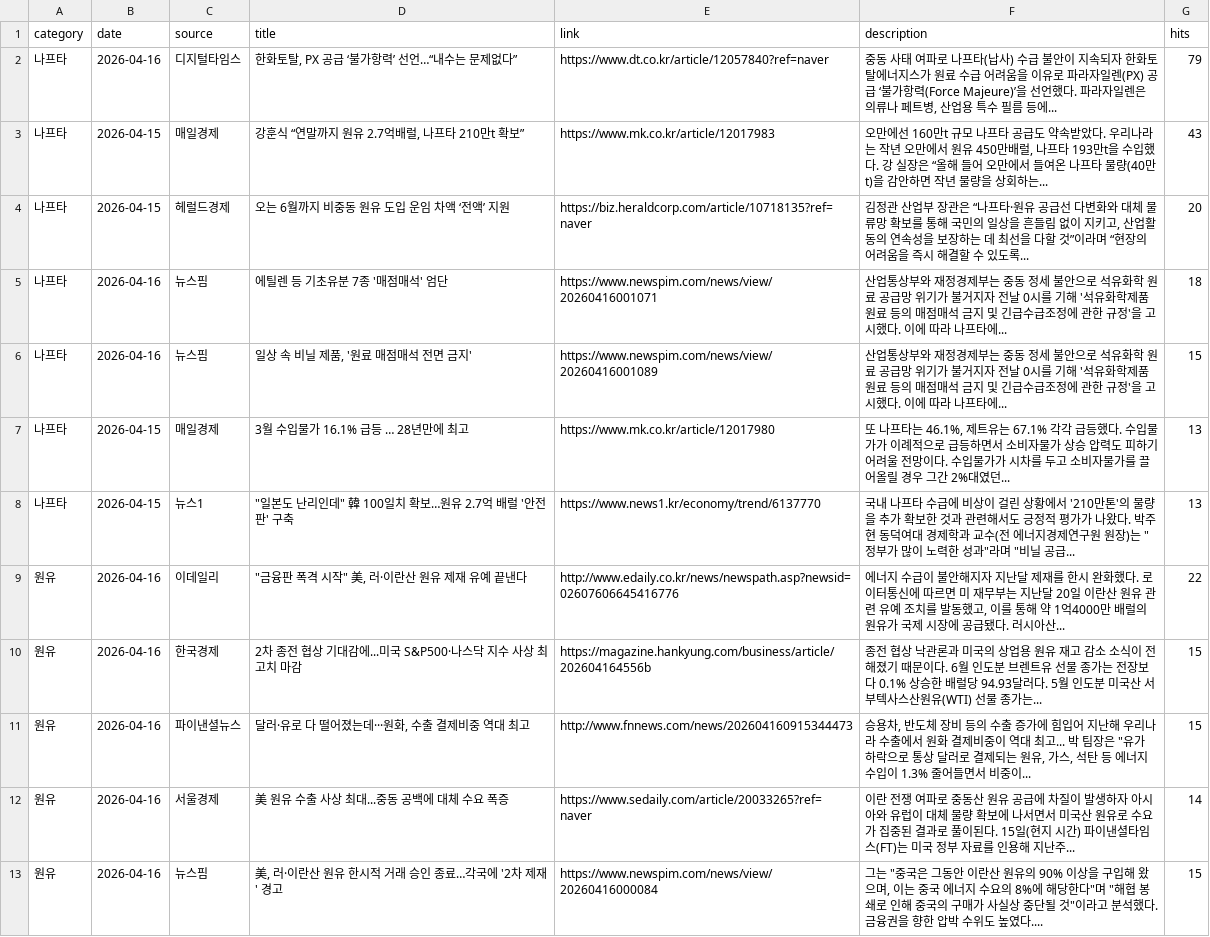
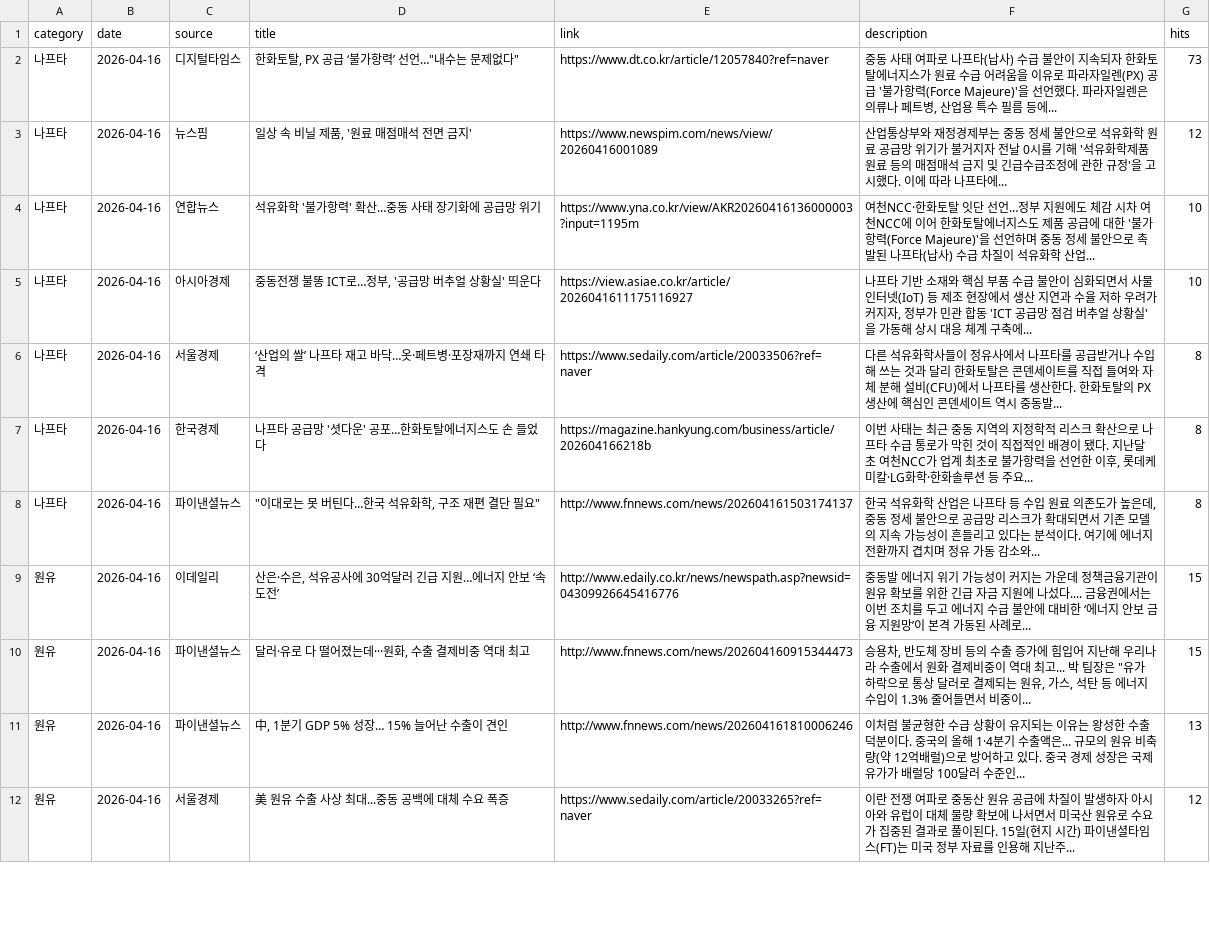
Before and after one commit to hdec-daily-news/oil-naphtha, a CSV file: oil_naphtha.csv, drawn as a sheet; only a part is shown; the diff covers the shown part only.

```diff
--- a/oil_naphtha.csv
+++ b/oil_naphtha.csv
@@ -1,13 +1,12 @@
 category,date,source,title,link,description,hits
-나프타,2026-04-16,디지털타임스,"한화토탈, PX 공급 ‘불가항력’ 선언…“내수는 문제없다”",https://www.dt.co.kr/article/12057840?ref=naver,"중동 사태 여파로 나프타(납사) 수급 불안이 지속되자 한화토탈에너지스가 원료 수급 어려움을 이유로 파라자일렌(PX) 공급 ‘불가항력(Force Majeure)’을 선언했다. 파라자일렌은 의류나 페트병, 산업용 특수 필름 등에... ",79
-나프타,2026-04-15,매일경제,"강훈식 “연말까지 원유 2.7억배럴, 나프타 210만t 확보”",https://www.mk.co.kr/article/12017983,"오만에선 160만t 규모 나프타 공급도 약속받았다. 우리나라는 작년 오만에서 원유 450만배럴, 나프타 193만t을 수입했다. 강 실장은 “올해 들어 오만에서 들여온 나프타 물량(40만t)을 감안하면 작년 물량을 상회하는... ",43
-나프타,2026-04-15,헤럴드경제,오는 6월까지 비중동 원유 도입 운임 차액 ‘전액’ 지원,https://biz.heraldcorp.com/article/10718135?ref=naver,"김정관 산업부 장관은 “나프타·원유 공급선 다변화와 대체 물류망 확보를 통해 국민의 일상을 흔들림 없이 지키고, 산업활동의 연속성을 보장하는 데 최선을 다할 것”이라며 “현장의 어려움을 즉시 해결할 수 있도록... ",20
-나프타,2026-04-16,뉴스핌,에틸렌 등 기초유분 7종 '매점매석' 엄단,https://www.newspim.com/news/view/20260416001071,산업통상부와 재정경제부는 중동 정세 불안으로 석유화학 원료 공급망 위기가 불거지자 전날 0시를 기해 '석유화학제품 원료 등의 매점매석 금지 및 긴급수급조정에 관한 규정'을 고시했다. 이에 따라 나프타에... ,18
-나프타,2026-04-16,뉴스핌,"일상 속 비닐 제품, '원료 매점매석 전면 금지'",https://www.newspim.com/news/view/20260416001089,산업통상부와 재정경제부는 중동 정세 불안으로 석유화학 원료 공급망 위기가 불거지자 전날 0시를 기해 '석유화학제품 원료 등의 매점매석 금지 및 긴급수급조정에 관한 규정'을 고시했다. 이에 따라 나프타에... ,15
-나프타,2026-04-15,매일경제,3월 수입물가 16.1% 급등 … 28년만에 최고,https://www.mk.co.kr/article/12017980,"또 나프타는 46.1%, 제트유는 67.1% 각각 급등했다. 수입물가가 이례적으로 급등하면서 소비자물가 상승 압력도 피하기 어려울 전망이다. 수입물가가 시차를 두고 소비자물가를 끌어올릴 경우 그간 2%대였던... ",13
-나프타,2026-04-15,뉴스1,"""일본도 난리인데"" 韓 100일치 확보…원유 2.7억 배럴 '안전판' 구축",https://www.news1.kr/economy/trend/6137770,"국내 나프타 수급에 비상이 걸린 상황에서 '210만톤'의 물량을 추가 확보한 것과 관련해서도 긍정적 평가가 나왔다. 박주현 동덕여대 경제학과 교수(전 에너지경제연구원 원장)는 ""정부가 많이 노력한 성과""라며 ""비닐 공급... ",13
-원유,2026-04-16,이데일리,"""금융판 폭격 시작"" 美, 러·이란산 원유 제재 유예 끝낸다",http://www.edaily.co.kr/news/newspath.asp?newsid=02607606645416776,"에너지 수급이 불안해지자 지난달 제재를 한시 완화했다. 로이터통신에 따르면 미 재무부는 지난달 20일 이란산 원유 관련 유예 조치를 발동했고, 이를 통해 약 1억4000만 배럴의 원유가 국제 시장에 공급됐다. 러시아산... ",22
-원유,2026-04-16,한국경제,2차 종전 협상 기대감에...미국 S&P500·나스닥 지수 사상 최고치 마감,https://magazine.hankyung.com/business/article/202604164556b,종전 협상 낙관론과 미국의 상업용 원유 재고 감소 소식이 전해졌기 때문이다. 6월 인도분 브렌트유 선물 종가는 전장보다 0.1% 상승한 배럴당 94.93달러다. 5월 인도분 미국산 서부텍사스산원유(WTI) 선물 종가는... ,15
+나프타,2026-04-16,디지털타임스,"한화토탈, PX 공급 ‘불가항력’ 선언…""내수는 문제없다""",https://www.dt.co.kr/article/12057840?ref=naver,"중동 사태 여파로 나프타(납사) 수급 불안이 지속되자 한화토탈에너지스가 원료 수급 어려움을 이유로 파라자일렌(PX) 공급 '불가항력(Force Majeure)'을 선언했다. 파라자일렌은 의류나 페트병, 산업용 특수 필름 등에... ",73
+나프타,2026-04-16,뉴스핌,"일상 속 비닐 제품, '원료 매점매석 전면 금지'",https://www.newspim.com/news/view/20260416001089,산업통상부와 재정경제부는 중동 정세 불안으로 석유화학 원료 공급망 위기가 불거지자 전날 0시를 기해 '석유화학제품 원료 등의 매점매석 금지 및 긴급수급조정에 관한 규정'을 고시했다. 이에 따라 나프타에... ,12
+나프타,2026-04-16,연합뉴스,석유화학 '불가항력' 확산…중동 사태 장기화에 공급망 위기,https://www.yna.co.kr/view/AKR20260416136000003?input=1195m,여천NCC·한화토탈 잇단 선언…정부 지원에도 체감 시차 여천NCC에 이어 한화토탈에너지스도 제품 공급에 대한 '불가항력(Force Majeure)'을 선언하며 중동 정세 불안으로 촉발된 나프타(납사) 수급 차질이 석유화학 산업... ,10
+나프타,2026-04-16,아시아경제,"중동전쟁 불똥 ICT로…정부, '공급망 버추얼 상황실' 띄운다",https://view.asiae.co.kr/article/2026041611175116927,"나프타 기반 소재와 핵심 부품 수급 불안이 심화되면서 사물인터넷(IoT) 등 제조 현장에서 생산 지연과 수율 저하 우려가 커지자, 정부가 민관 합동 'ICT 공급망 점검 버추얼 상황실'을 가동해 상시 대응 체계 구축에... ",10
+나프타,2026-04-16,서울경제,‘산업의 쌀’ 나프타 재고 바닥…옷·페트병·포장재까지 연쇄 타격,https://www.sedaily.com/article/20033506?ref=naver,다른 석유화학사들이 정유사에서 나프타를 공급받거나 수입해 쓰는 것과 달리 한화토탈은 콘덴세이트를 직접 들여와 자체 분해 설비(CFU)에서 나프타를 생산한다. 한화토탈의 PX 생산에 핵심인 콘덴세이트 역시 중동발... ,8
+나프타,2026-04-16,한국경제,나프타 공급망 '셧다운' 공포…한화토탈에너지스도 손 들었다,https://magazine.hankyung.com/business/article/202604166218b,"이번 사태는 최근 중동 지역의 지정학적 리스크 확산으로 나프타 수급 통로가 막힌 것이 직접적인 배경이 됐다. 지난달 초 여천NCC가 업계 최초로 불가항력을 선언한 이후, 롯데케미칼·LG화학·한화솔루션 등 주요... ",8
+나프타,2026-04-16,파이낸셜뉴스,"""이대로는 못 버틴다…한국 석유화학, 구조 재편 결단 필요""",http://www.fnnews.com/news/202604161503174137,"한국 석유화학 산업은 나프타 등 수입 원료 의존도가 높은데, 중동 정세 불안으로 공급망 리스크가 확대되면서 기존 모델의 지속 가능성이 흔들리고 있다는 분석이다. 여기에 에너지 전환까지 겹치며 정유 가동 감소와... ",8
+원유,2026-04-16,이데일리,"산은·수은, 석유공사에 30억달러 긴급 지원…에너지 안보 ‘속도전’",http://www.edaily.co.kr/news/newspath.asp?newsid=04309926645416776,중동발 에너지 위기 가능성이 커지는 가운데 정책금융기관이 원유 확보를 위한 긴급 자금 지원에 나섰다.... 금융권에서는 이번 조치를 두고 에너지 수급 불안에 대비한 ‘에너지 안보 금융 지원망’이 본격 가동된 사례로... ,15
 원유,2026-04-16,파이낸셜뉴스,"달러·유로 다 떨어졌는데···원화, 수출 결제비중 역대 최고",http://www.fnnews.com/news/202604160915344473,"승용차, 반도체 장비 등의 수출 증가에 힘입어 지난해 우리나라 수출에서 원화 결제비중이 역대 최고... 박 팀장은 ""유가 하락으로 통상 달러로 결제되는 원유, 가스, 석탄 등 에너지 수입이 1.3% 줄어들면서 비중이... ",15
-원유,2026-04-16,서울경제,美 원유 수출 사상 최대...중동 공백에 대체 수요 폭증,https://www.sedaily.com/article/20033265?ref=naver,이란 전쟁 여파로 중동산 원유 공급에 차질이 발생하자 아시아와 유럽이 대체 물량 확보에 나서면서 미국산 원유로 수요가 집중된 결과로 풀이된다. 15일(현지 시간) 파이낸셜타임스(FT)는 미국 정부 자료를 인용해 지난주... ,14
-원유,2026-04-16,뉴스핌,"美, 러·이란산 원유 한시적 거래 승인 종료…각국에 '2차 제재' 경고",https://www.newspim.com/news/view/20260416000084,"그는 ""중국은 그동안 이란산 원유의 90% 이상을 구입해 왔으며, 이는 중국 에너지 수요의 8%에 해당한다""며 ""해협 봉쇄로 인해 중국의 구매가 사실상 중단될 것""이라고 분석했다. 금융권을 향한 압박 수위도 높였다.... ",15
+원유,2026-04-16,파이낸셜뉴스,"中, 1분기 GDP 5% 성장… 15% 늘어난 수출이 견인",http://www.fnnews.com/news/202604161810006246,이처럼 불균형한 수급 상황이 유지되는 이유는 왕성한 수출 덕분이다. 중국의 올해 1·4분기 수출액은... 규모의 원유 비축량(약 12억배럴)으로 방어하고 있다. 중국 경제 성장은 국제 유가가 배럴당 100달러 수준인... ,13
+원유,2026-04-16,서울경제,美 원유 수출 사상 최대...중동 공백에 대체 수요 폭증,https://www.sedaily.com/article/20033265?ref=naver,이란 전쟁 여파로 중동산 원유 공급에 차질이 발생하자 아시아와 유럽이 대체 물량 확보에 나서면서 미국산 원유로 수요가 집중된 결과로 풀이된다. 15일(현지 시간) 파이낸셜타임스(FT)는 미국 정부 자료를 인용해 지난주... ,12
```
Also changed, not shown: 3 added rows, 2 removed rows and 33 edited cells elsewhere in this file, 1 other file.
